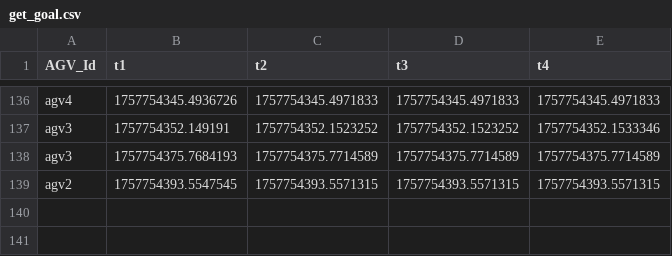
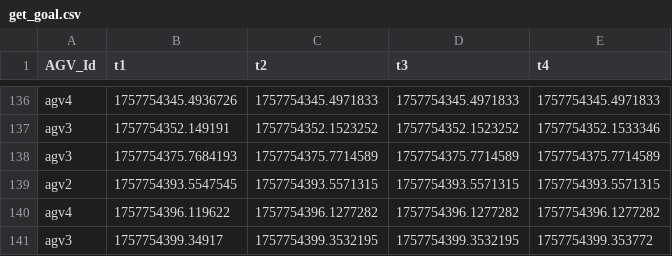
Before and after one commit to Stealth-Devs-Org/smart-warehouse, a CSV file: Virtual AGV/Virtual-AGV-Python-Flask-App/get_goal.csv, drawn as a sheet; only a part is shown, gaps mark what is left out.

```diff
--- a/Virtual AGV/Virtual-AGV-Python-Flask-App/get_goal.csv
+++ b/Virtual AGV/Virtual-AGV-Python-Flask-App/get_goal.csv
@@ -139 +139,3 @@ agv3,1757754375.7684193,1757754375.7714589,1757754375.7714589,1757754375.7714589
 agv2,1757754393.5547545,1757754393.5571315,1757754393.5571315,1757754393.5571315
+agv4,1757754396.119622,1757754396.1277282,1757754396.1277282,1757754396.1277282
+agv3,1757754399.34917,1757754399.3532195,1757754399.3532195,1757754399.353772
```
Also changed, not shown: Virtual AGV/Virtual-AGV-Python-Flask-App/get_path_clearance.csv, Virtual AGV/Virtual-AGV-Python-Flask-App/update_location.csv, 1 other file.
